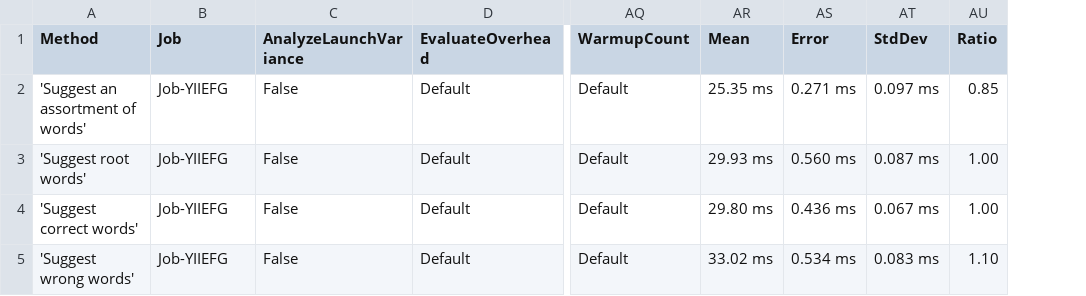
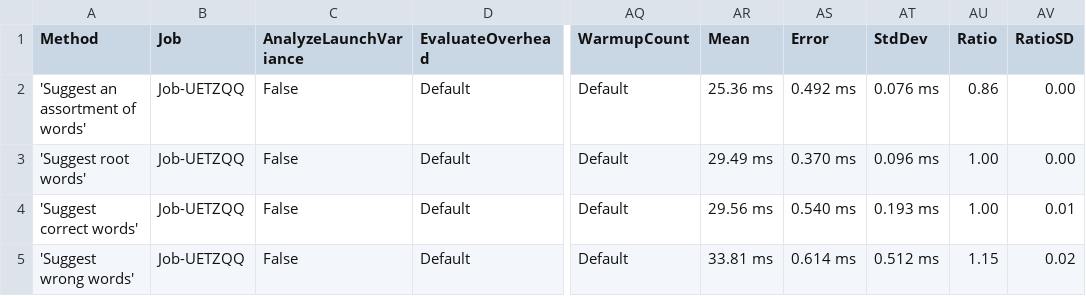
Before and after one commit to aarondandy/WeCantSpell.Hunspell, a CSV file: WeCantSpell.Hunspell.Benchmarking.MicroSuites/BenchmarkDotNet.Artifacts/results/WeCantSpell.Hunspell.Benchmarking.MicroSuites.EnUsWordListSuggestSuite-report.csv, drawn as a sheet; only a part is shown, gaps mark what is left out; the diff names each change by its address in the sheet, - before the commit and + after, or states it on an @@ line.

```diff
--- a/WeCantSpell.Hunspell.Benchmarking.MicroSuites/BenchmarkDotNet.Artifacts/results/WeCantSpell.Hunspell.Benchmarking.MicroSuites.EnUsWordListSuggestSuite-report.csv
+++ b/WeCantSpell.Hunspell.Benchmarking.MicroSuites/BenchmarkDotNet.Artifacts/results/WeCantSpell.Hunspell.Benchmarking.MicroSuites.EnUsWordListSuggestSuite-report.csv
+column AV (RatioSD), rows 2-5: 0.00 | 0.00 | 0.01 | 0.02
-B2:B5 (Job): Job-YIIEFG
+B2:B5 (Job): Job-UETZQQ
-AR2 (Mean): 25.35 ms
+AR2 (Mean): 25.36 ms
-AS2 (Error): 0.271 ms
+AS2 (Error): 0.492 ms
-AT2 (StdDev): 0.097 ms
+AT2 (StdDev): 0.076 ms
-AU2 (Ratio): 0.85
+AU2 (Ratio): 0.86
-AR3 (Mean): 29.93 ms
+AR3 (Mean): 29.49 ms
-AS3 (Error): 0.560 ms
+AS3 (Error): 0.370 ms
-AT3 (StdDev): 0.087 ms
+AT3 (StdDev): 0.096 ms
-AR4 (Mean): 29.80 ms
+AR4 (Mean): 29.56 ms
-AS4 (Error): 0.436 ms
+AS4 (Error): 0.540 ms
-AT4 (StdDev): 0.067 ms
+AT4 (StdDev): 0.193 ms
-AR5 (Mean): 33.02 ms
+AR5 (Mean): 33.81 ms
-AS5 (Error): 0.534 ms
+AS5 (Error): 0.614 ms
-AT5 (StdDev): 0.083 ms
+AT5 (StdDev): 0.512 ms
-AU5 (Ratio): 1.10
+AU5 (Ratio): 1.15
```
Also changed, not shown: WeCantSpell.Hunspell.Benchmarking.MicroSuites/BenchmarkDotNet.Artifacts/results/WeCantSpell.Hunspell.Benchmarking.MicroSuites.EnUsWordListCheckSuite-report.csv, 24 other files.
